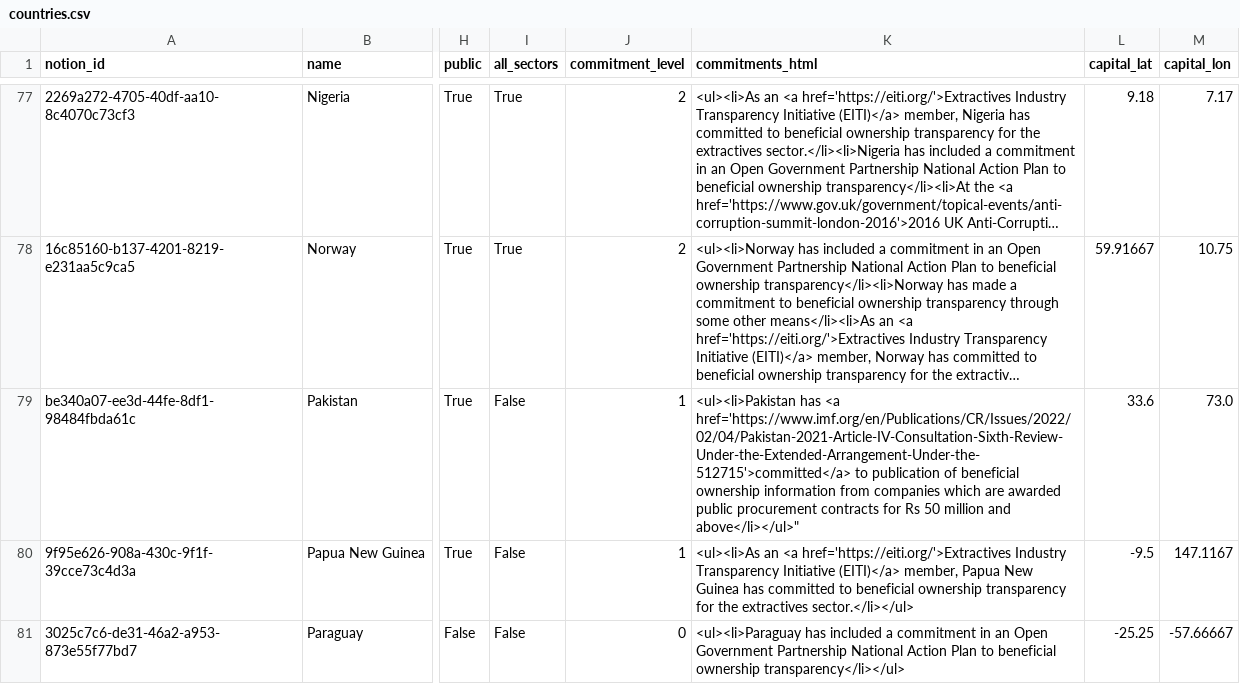
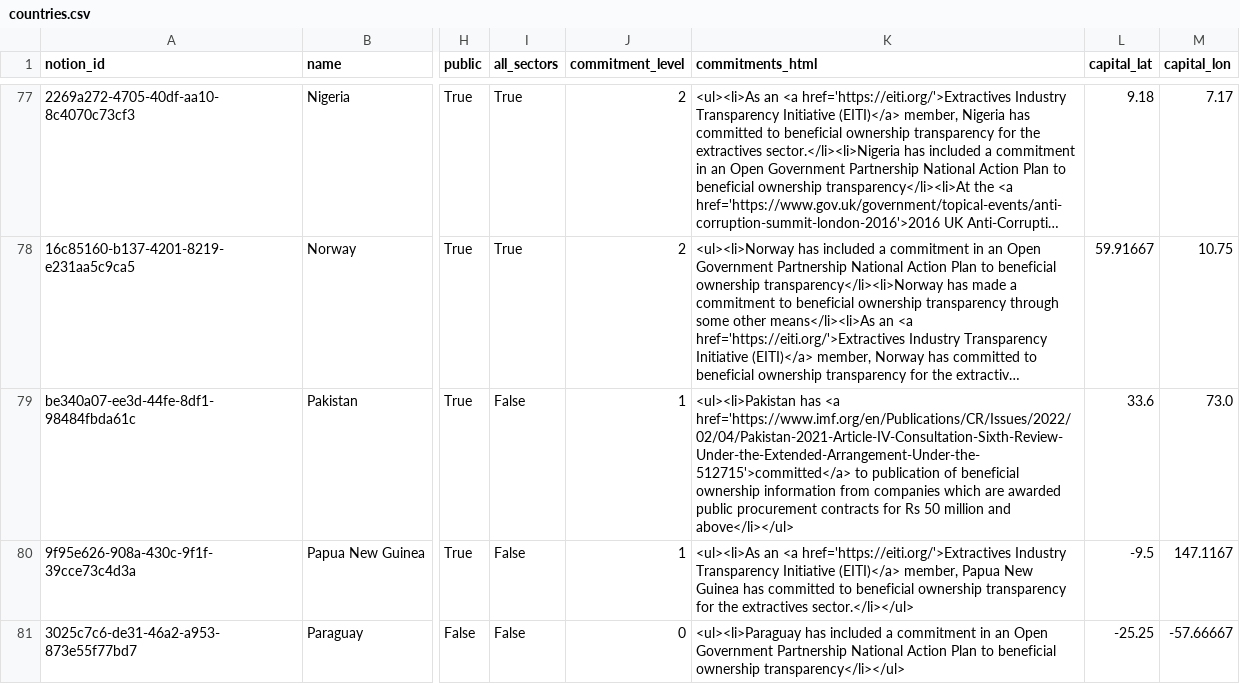
Before and after one commit to openownership/openownership.beta, a CSV file: _data/countries.csv, drawn as a sheet; only a part is shown, gaps mark what is left out; long unchanged cells end in …; the diff names each change by its address in the sheet, - before the commit and + after, or states it on an @@ line.

Commit message:
Update countries.csv

```diff
--- a/_data/countries.csv
+++ b/_data/countries.csv
-K79 (commitments_html): …million and above</li></ul>"
+K79 (commitments_html): …million and above</li></ul>
```
